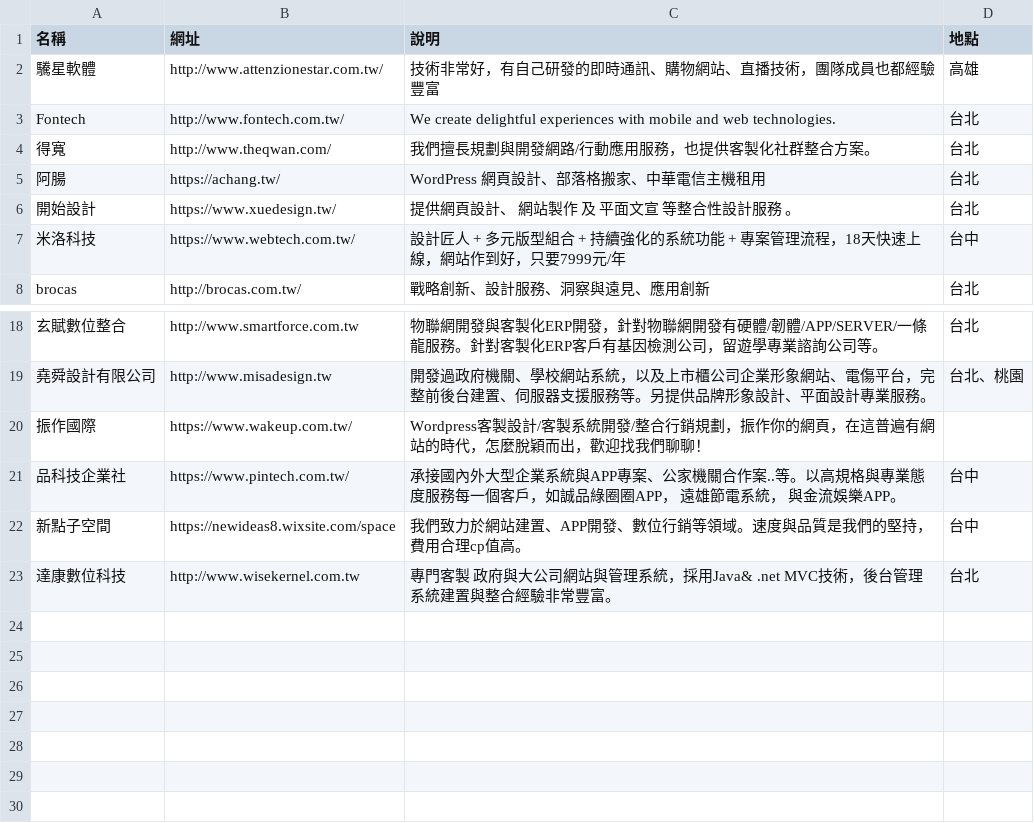
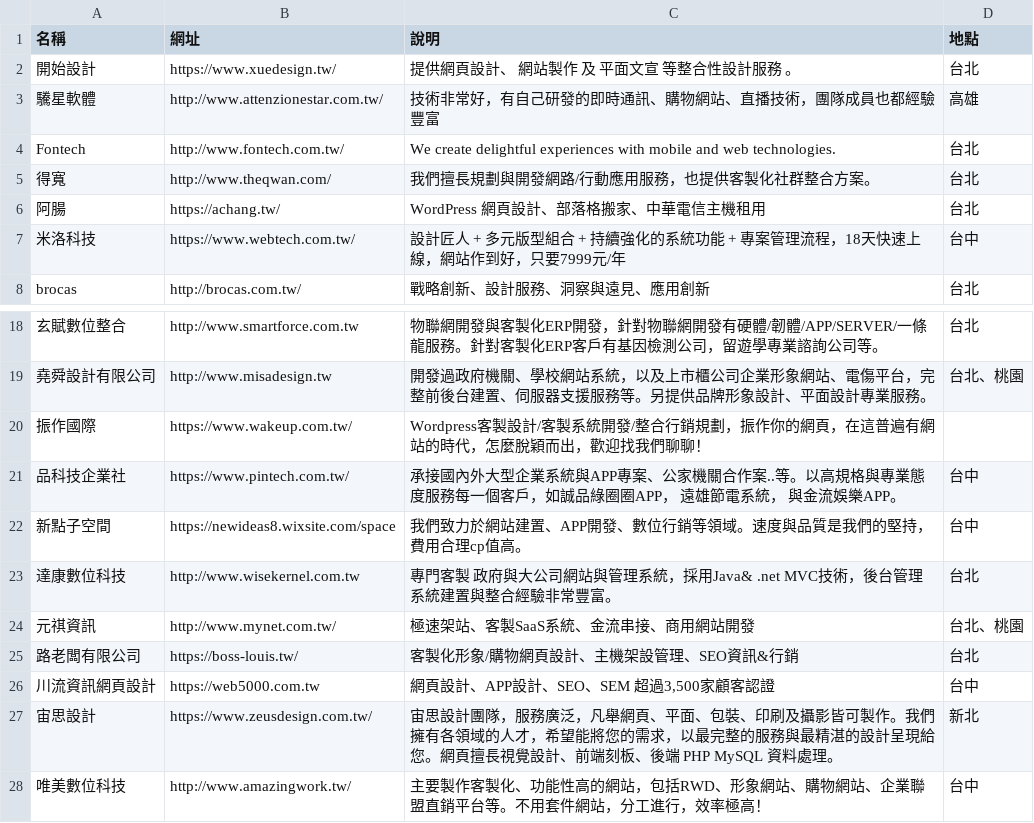
Before and after one commit to howtomakeaturn/makewebsites, a CSV file: storage/app/latest/profiles.csv, drawn as a sheet; only a part is shown, gaps mark what is left out; the diff names each change by its address in the sheet, - before the commit and + after, or states it on an @@ line.

```diff
--- a/storage/app/latest/profiles.csv
+++ b/storage/app/latest/profiles.csv
@@ row 6 moved to row 2: 開始設計 @@
+row 24: 元祺資訊 | http://www.mynet.com.tw/ | 極速架站、客製SaaS系統、金流串接、商用網站開發 | 台北、桃園
+row 25: 路老闆有限公司 | https://boss-louis.tw/ | 客製化形象/購物網頁設計、主機架設管理、SEO資訊&行銷 | 台北
+row 26: 川流資訊網頁設計 | https://web5000.com.tw | 網頁設計、APP設計、SEO、SEM 超過3,500家顧客認證 | 台中
+row 27: 宙思設計 | https://www.zeusdesign.com.tw/ | 宙思設計團隊，服務廣泛，凡舉網頁、平面、包裝、印刷及攝影皆可製作。我們擁有各領域的人才，希望能將您的需求，以最完整的服務與最精湛的設計呈現給您。網頁擅長視覺設計、前端刻板、後端 PHP MySQL 資料處理。 | 新北
+row 28: 唯美數位科技 | http://www.amazingwork.tw/ | 主要製作客製化、功能性高的網站，包括RWD、形象網站、購物網站、企業聯盟直銷平台等。不用套件網站，分工進行，效率極高！ | 台中
```
Also changed, not shown: storage/app/latest/services.csv, 2 other files.
